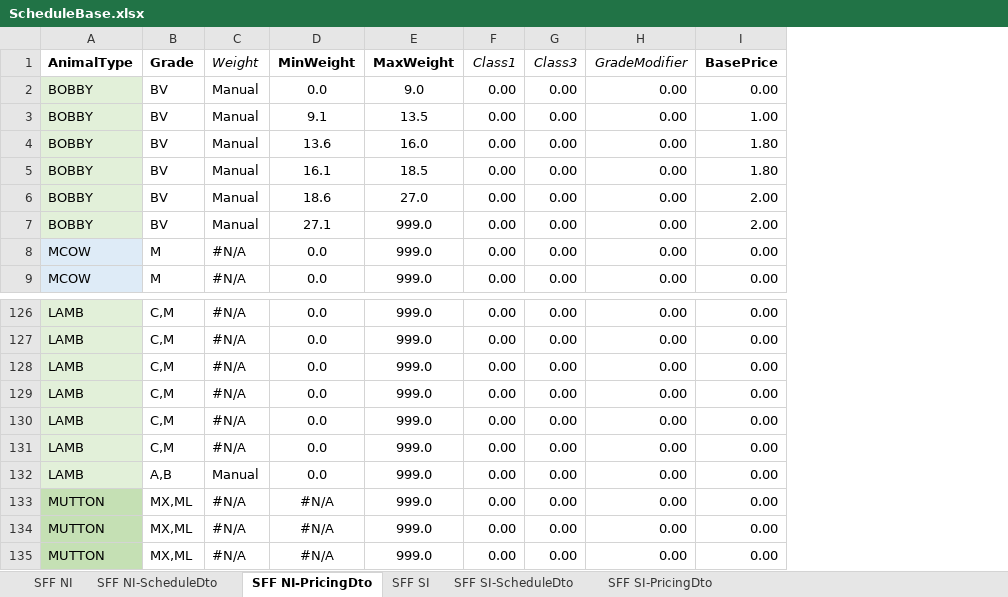
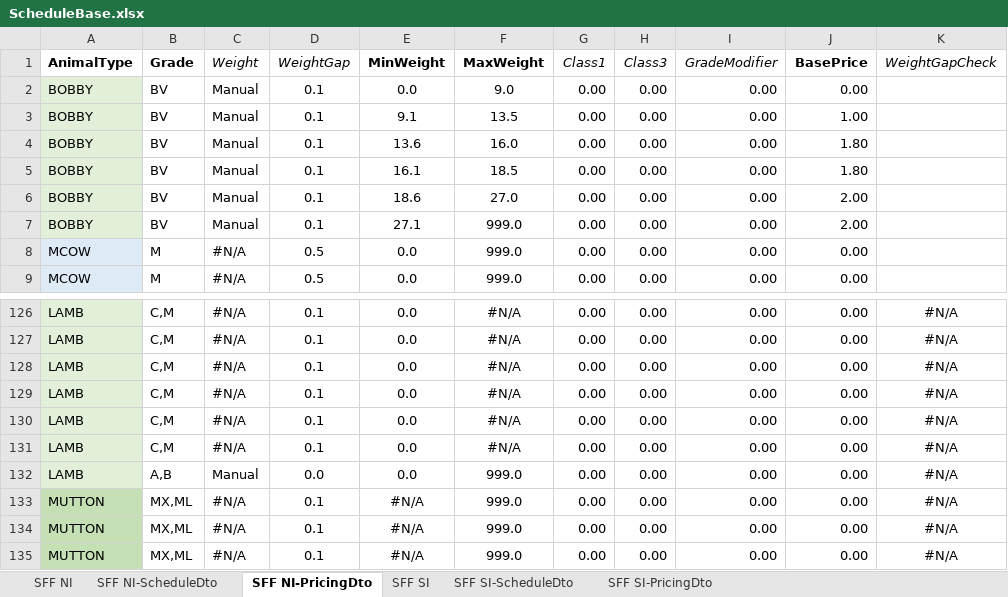
Before and after one commit to Better-Business-by-Design/cloudedge-billing, an Excel workbook: UiPath/Data/ScheduleBase.xlsx, sheet SFF NI-PricingDto, drawn as a sheet; only a part is shown, gaps mark what is left out; values as stored, in another font and other column widths than the file's, no borders; conditional formats not drawn; addresses are those after the commit; the diff covers the shown part only; the diff names each change by its address in the sheet, - before the commit and + after, or states it on an @@ line.

Commit message:
Pricing Fixes

```diff
--- a/UiPath/Data/ScheduleBase.xlsx (sheet SFF NI-PricingDto)
+++ b/UiPath/Data/ScheduleBase.xlsx (sheet SFF NI-PricingDto)
+column D (WeightGap), rows 2-9: 0.1 | 0.1 | 0.1 | 0.1 | 0.1 | 0.1 | 0.5 | 0.5; rows 126-135: 0.1 | 0.1 | 0.1 | 0.1 | 0.1 | 0.1 | 0.0 | 0.1 | 0.1 | 0.1
+column K (WeightGapCheck), rows 126-135: all #N/A
-F126:F131 (MaxWeight): 999.0
+F126:F131 (MaxWeight): #N/A
```
Also changed, not shown: 27 edited cells elsewhere in this sheet, sheet SFF SI-PricingDto, sheet SFF SI-ScheduleDto, sheet SFF NI-ScheduleDto, formulas that keep their value, 36 other files.
